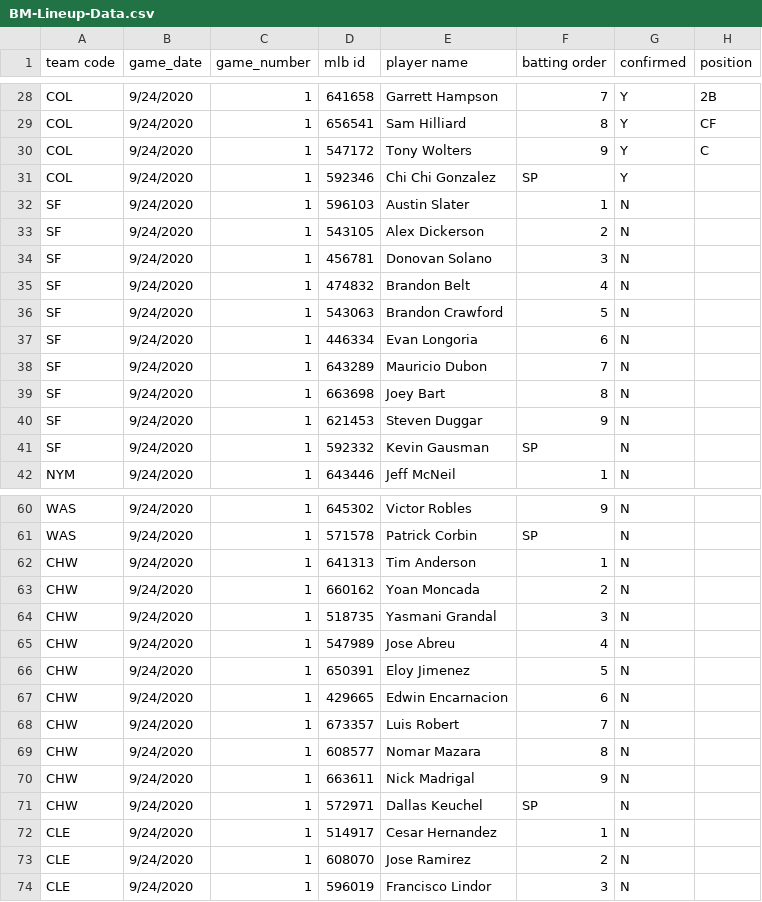
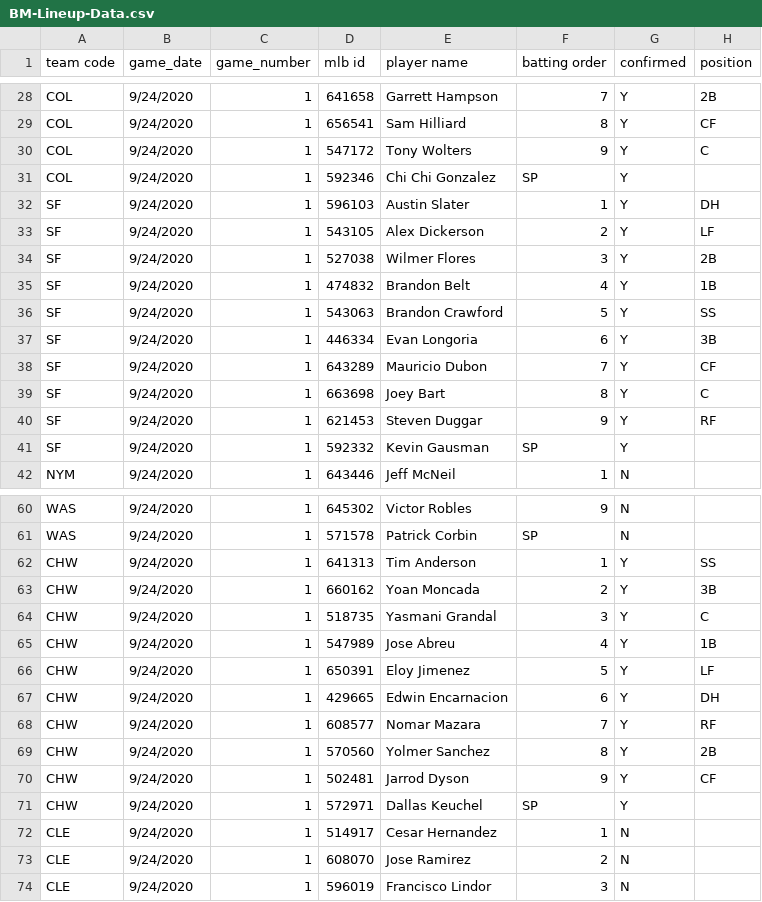
Before and after one commit to justinmof/MLBSheets-CSV-Files, a CSV file: BM-Lineup-Data.csv, drawn as a sheet; only a part is shown, gaps mark what is left out.

```diff
--- a/BM-Lineup-Data.csv
+++ b/BM-Lineup-Data.csv
@@ -31,12 +31,12 @@ COL,9/24/2020,1,547172,Tony Wolters,9,Y,C
 COL,9/24/2020,1,592346,Chi Chi Gonzalez,SP,Y,
-SF,9/24/2020,1,596103,Austin Slater,1,N,
-SF,9/24/2020,1,543105,Alex Dickerson,2,N,
-SF,9/24/2020,1,456781,Donovan Solano,3,N,
-SF,9/24/2020,1,474832,Brandon Belt,4,N,
-SF,9/24/2020,1,543063,Brandon Crawford,5,N,
-SF,9/24/2020,1,446334,Evan Longoria,6,N,
-SF,9/24/2020,1,643289,Mauricio Dubon,7,N,
-SF,9/24/2020,1,663698,Joey Bart,8,N,
-SF,9/24/2020,1,621453,Steven Duggar,9,N,
-SF,9/24/2020,1,592332,Kevin Gausman,SP,N,
+SF,9/24/2020,1,596103,Austin Slater,1,Y,DH
+SF,9/24/2020,1,543105,Alex Dickerson,2,Y,LF
+SF,9/24/2020,1,527038,Wilmer Flores,3,Y,2B
+SF,9/24/2020,1,474832,Brandon Belt,4,Y,1B
+SF,9/24/2020,1,543063,Brandon Crawford,5,Y,SS
+SF,9/24/2020,1,446334,Evan Longoria,6,Y,3B
+SF,9/24/2020,1,643289,Mauricio Dubon,7,Y,CF
+SF,9/24/2020,1,663698,Joey Bart,8,Y,C
+SF,9/24/2020,1,621453,Steven Duggar,9,Y,RF
+SF,9/24/2020,1,592332,Kevin Gausman,SP,Y,
 NYM,9/24/2020,1,643446,Jeff McNeil,1,N,
@@ -61,12 +61,12 @@ WAS,9/24/2020,1,645302,Victor Robles,9,N,
 WAS,9/24/2020,1,571578,Patrick Corbin,SP,N,
-CHW,9/24/2020,1,641313,Tim Anderson,1,N,
-CHW,9/24/2020,1,660162,Yoan Moncada,2,N,
-CHW,9/24/2020,1,518735,Yasmani Grandal,3,N,
-CHW,9/24/2020,1,547989,Jose Abreu,4,N,
-CHW,9/24/2020,1,650391,Eloy Jimenez,5,N,
-CHW,9/24/2020,1,429665,Edwin Encarnacion,6,N,
-CHW,9/24/2020,1,673357,Luis Robert,7,N,
-CHW,9/24/2020,1,608577,Nomar Mazara,8,N,
-CHW,9/24/2020,1,663611,Nick Madrigal,9,N,
-CHW,9/24/2020,1,572971,Dallas Keuchel,SP,N,
+CHW,9/24/2020,1,641313,Tim Anderson,1,Y,SS
+CHW,9/24/2020,1,660162,Yoan Moncada,2,Y,3B
+CHW,9/24/2020,1,518735,Yasmani Grandal,3,Y,C
+CHW,9/24/2020,1,547989,Jose Abreu,4,Y,1B
+CHW,9/24/2020,1,650391,Eloy Jimenez,5,Y,LF
+CHW,9/24/2020,1,429665,Edwin Encarnacion,6,Y,DH
+CHW,9/24/2020,1,608577,Nomar Mazara,7,Y,RF
+CHW,9/24/2020,1,570560,Yolmer Sanchez,8,Y,2B
+CHW,9/24/2020,1,502481,Jarrod Dyson,9,Y,CF
+CHW,9/24/2020,1,572971,Dallas Keuchel,SP,Y,
 CLE,9/24/2020,1,514917,Cesar Hernandez,1,N,
```
Also changed, not shown: BM-Lineup-Data1.csv.
